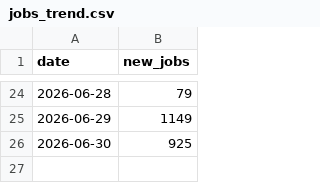
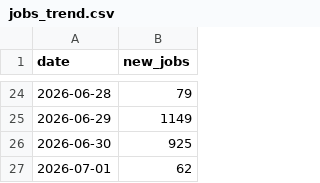
Before and after one commit to ritesh8303/dataforge, a CSV file: data/gold/jobs_trend.csv, drawn as a sheet; only a part is shown, gaps mark what is left out; the diff names each change by its address in the sheet, - before the commit and + after, or states it on an @@ line.

```diff
--- a/data/gold/jobs_trend.csv
+++ b/data/gold/jobs_trend.csv
+row 27: 2026-07-01 | 62
```
Also changed, not shown: data/gold/jobs_by_region.csv, data/gold/top_companies.csv, 10 other files.
